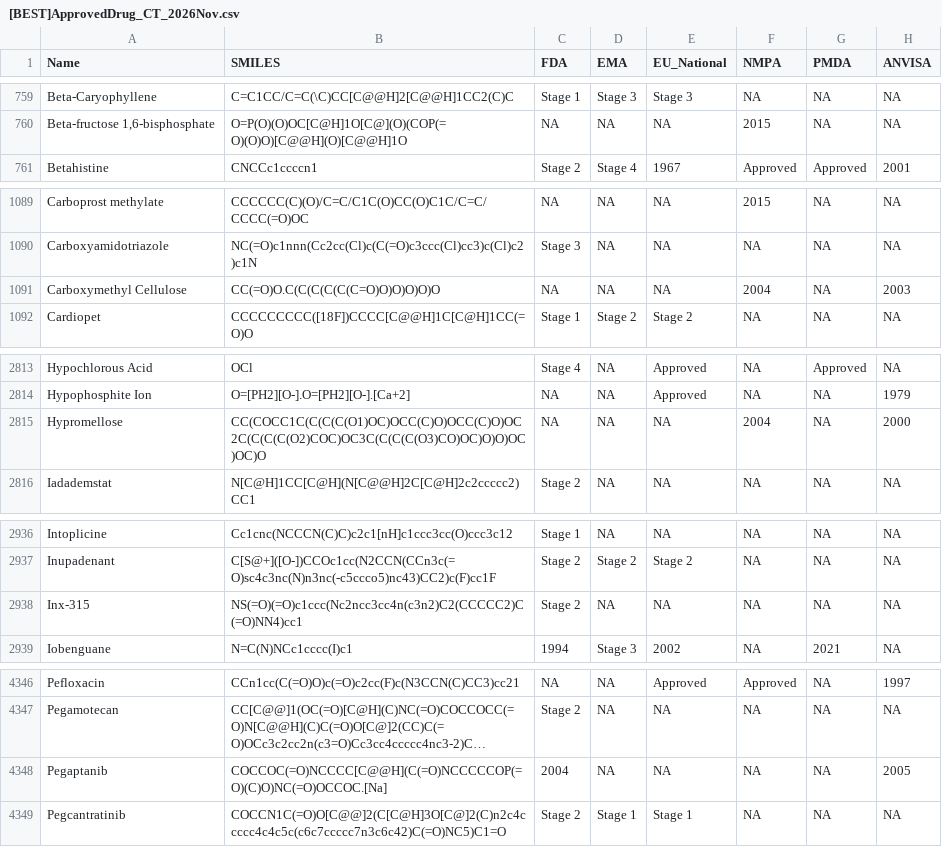
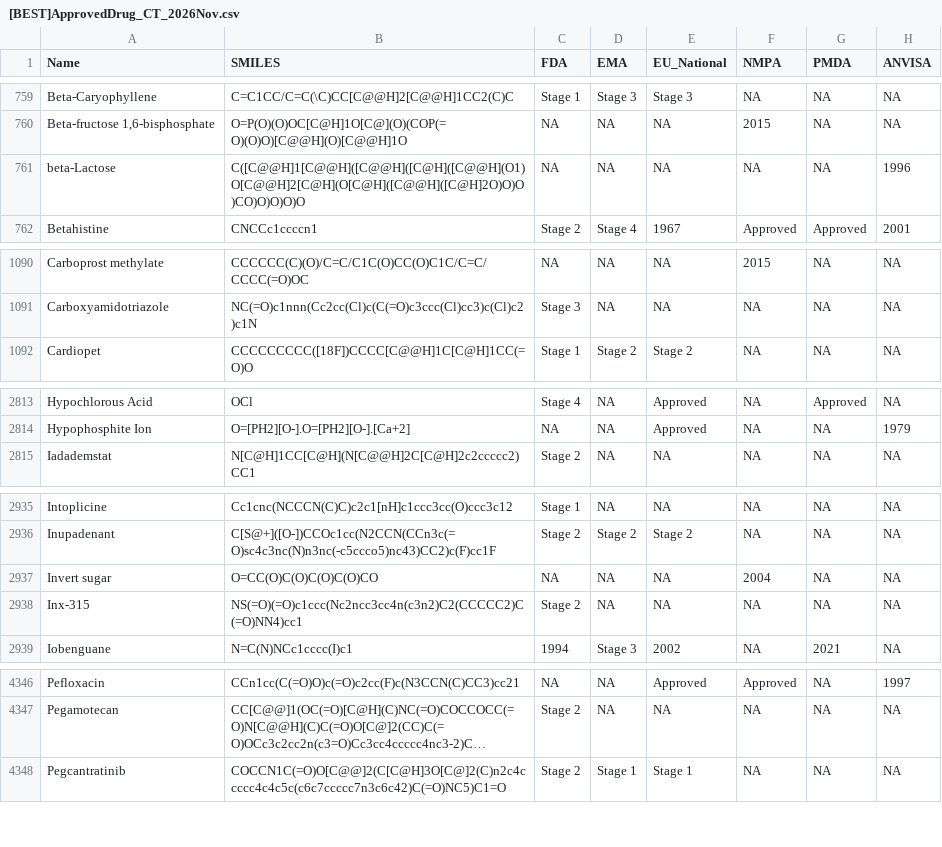
Before and after one commit to XiaoKonglong99/ApprovedDrug, a CSV file: App_CT_MC/[BEST]ApprovedDrug_CT_2026Nov.csv, drawn as a sheet; only a part is shown, gaps mark what is left out; long unchanged cells end in …; removed rows and columns are numbered as before the commit, all else as after; the diff covers the shown part only; the diff names each change by its address in the sheet, - before the commit and + after, or states it on an @@ line.

```diff
--- a/App_CT_MC/[BEST]ApprovedDrug_CT_2026Nov.csv
+++ b/App_CT_MC/[BEST]ApprovedDrug_CT_2026Nov.csv
+row 761: beta-Lactose | C([C@@H]1[C@@H]([C@@H]([C@H]([C@@H](O1)O[C@@H]2[C@H](O[C@H]([C@@H]([C@H]2O)O)O)CO)O)O)O)O | NA | NA | NA | NA | NA | 1996
-row 1091: Carboxymethyl Cellulose | CC(=O)O.C(C(C(C(C(C=O)O)O)O)O)O | NA | NA | NA | 2004 | NA | 2003
-row 2815: Hypromellose | CC(COCC1C(C(C(C(O1)OC)OCC(C)O)OCC(C)O)OC2C(C(C(C(O2)COC)OC3C(C(C(C(O3)CO)OC)O)O)OC)OC)O | NA | NA | NA | 2004 | NA | 2000
+row 2937: Invert sugar | O=CC(O)C(O)C(O)C(O)CO | NA | NA | NA | 2004 | NA | NA
-row 4348: Pegaptanib | COCCOC(=O)NCCCC[C@@H](C(=O)NCCCCCOP(=O)(C)O)NC(=O)OCCOC.[Na] | 2004 | NA | NA | NA | NA | 2005
```
Also changed, not shown: 3 removed rows elsewhere in this file, App_CT_MC/ApprovedDrug_CT_2026Nov_MC_MolDs_Onion.csv, App_CT_MC/ApprovedDrug_CT_2026Nov_MC_only.csv, 19 other files.
